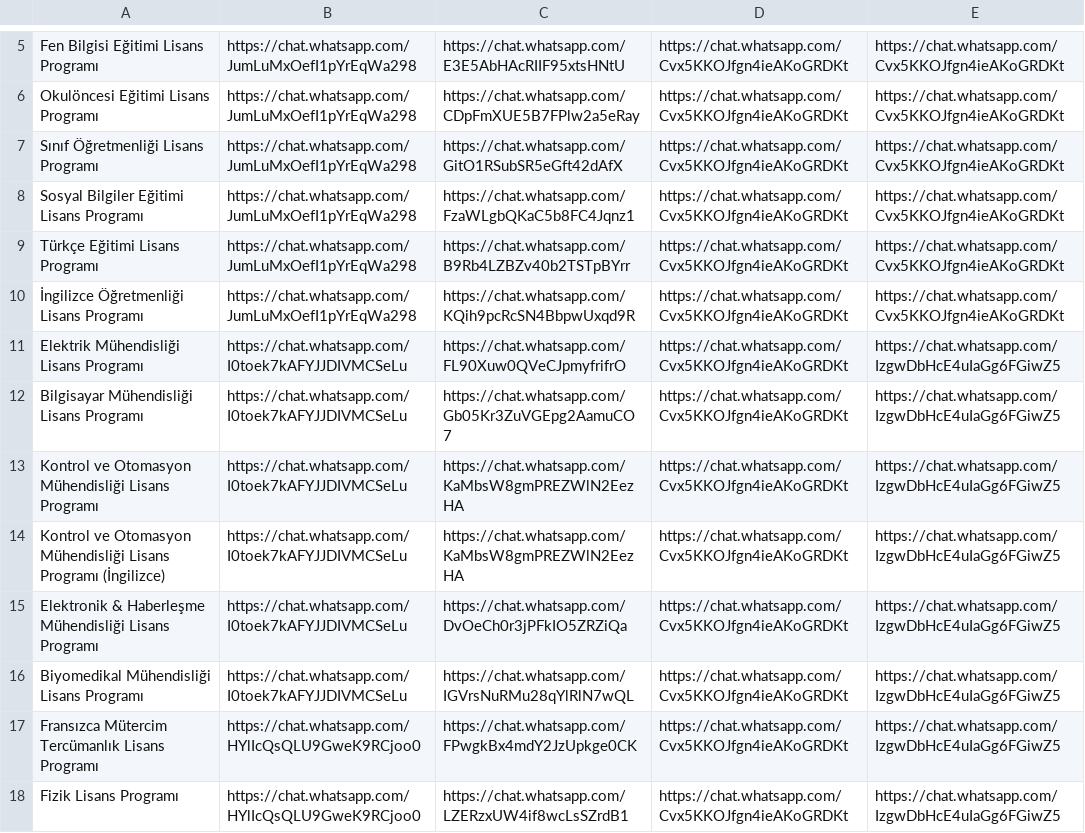
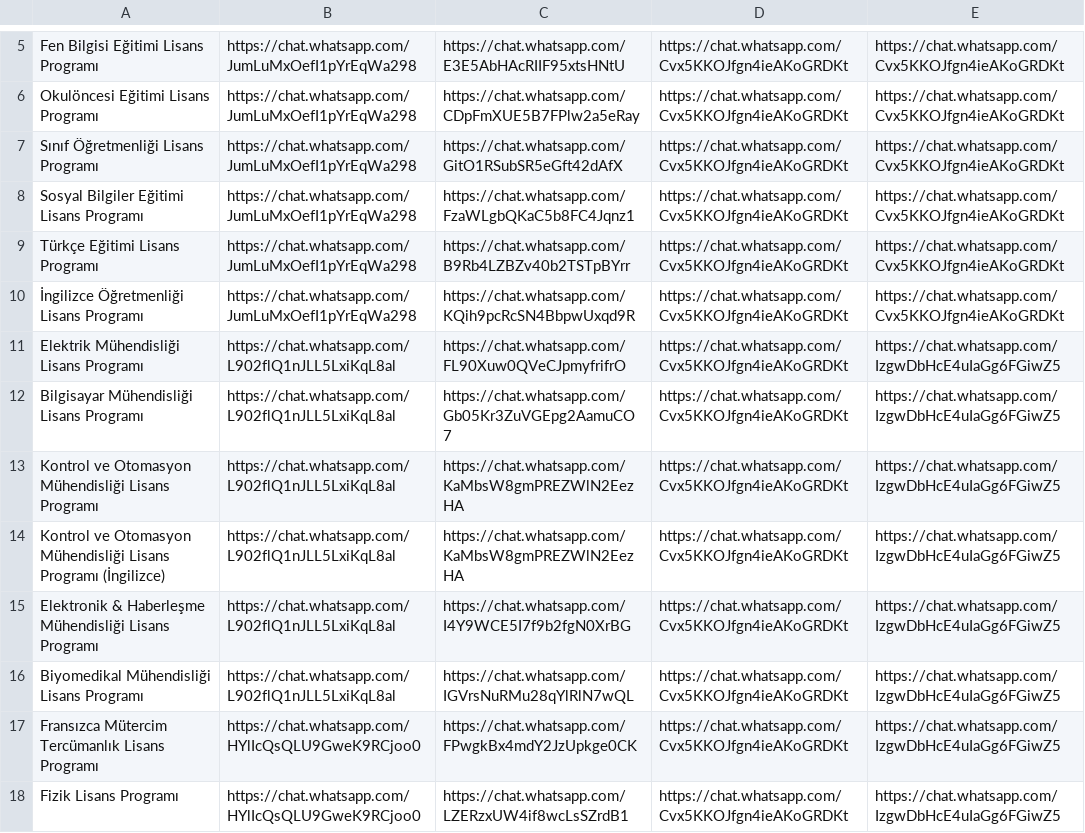
Before and after one commit to mtalhagaoglu/ytu_girisli_t_bot, a CSV file: csv/2023gruplar.csv, drawn as a sheet; only a part is shown, gaps mark what is left out.

Commit message:
eef grup linki

```diff
--- a/csv/2023gruplar.csv
+++ b/csv/2023gruplar.csv
@@ -10,8 +10,8 @@ Türkçe Eğitimi Lisans Programı,https://chat.whatsapp.com/JumLuMxOefI1pYrEqWa
 İngilizce Öğretmenliği Lisans Programı,https://chat.whatsapp.com/JumLuMxOefI1pYrEqWa298,https://chat.whatsapp.com/KQih9pcRcSN4BbpwUxqd9R,https://chat.whatsapp.com/Cvx5KKOJfgn4ieAKoGRDKt,https://chat.whatsapp.com/Cvx5KKOJfgn4ieAKoGRDKt
-Elektrik Mühendisliği Lisans Programı,https://chat.whatsapp.com/I0toek7kAFYJJDIVMCSeLu,https://chat.whatsapp.com/FL90Xuw0QVeCJpmyfrifrO,https://chat.whatsapp.com/Cvx5KKOJfgn4ieAKoGRDKt,https://chat.whatsapp.com/IzgwDbHcE4uIaGg6FGiwZ5
-Bilgisayar Mühendisliği Lisans Programı,https://chat.whatsapp.com/I0toek7kAFYJJDIVMCSeLu,https://chat.whatsapp.com/Gb05Kr3ZuVGEpg2AamuCO7,https://chat.whatsapp.com/Cvx5KKOJfgn4ieAKoGRDKt,https://chat.whatsapp.com/IzgwDbHcE4uIaGg6FGiwZ5
-Kontrol ve Otomasyon Mühendisliği Lisans Programı,https://chat.whatsapp.com/I0toek7kAFYJJDIVMCSeLu,https://chat.whatsapp.com/KaMbsW8gmPREZWlN2EezHA,https://chat.whatsapp.com/Cvx5KKOJfgn4ieAKoGRDKt,https://chat.whatsapp.com/IzgwDbHcE4uIaGg6FGiwZ5
-Kontrol ve Otomasyon Mühendisliği Lisans Programı (İngilizce),https://chat.whatsapp.com/I0toek7kAFYJJDIVMCSeLu,https://chat.whatsapp.com/KaMbsW8gmPREZWlN2EezHA,https://chat.whatsapp.com/Cvx5KKOJfgn4ieAKoGRDKt,https://chat.whatsapp.com/IzgwDbHcE4uIaGg6FGiwZ5
-Elektronik & Haberleşme Mühendisliği Lisans Programı,https://chat.whatsapp.com/I0toek7kAFYJJDIVMCSeLu,https://chat.whatsapp.com/DvOeCh0r3jPFkIO5ZRZiQa,https://chat.whatsapp.com/Cvx5KKOJfgn4ieAKoGRDKt,https://chat.whatsapp.com/IzgwDbHcE4uIaGg6FGiwZ5
-Biyomedikal Mühendisliği Lisans Programı,https://chat.whatsapp.com/I0toek7kAFYJJDIVMCSeLu,https://chat.whatsapp.com/IGVrsNuRMu28qYlRlN7wQL,https://chat.whatsapp.com/Cvx5KKOJfgn4ieAKoGRDKt,https://chat.whatsapp.com/IzgwDbHcE4uIaGg6FGiwZ5
+Elektrik Mühendisliği Lisans Programı,https://chat.whatsapp.com/L902flQ1nJLL5LxiKqL8al,https://chat.whatsapp.com/FL90Xuw0QVeCJpmyfrifrO,https://chat.whatsapp.com/Cvx5KKOJfgn4ieAKoGRDKt,https://chat.whatsapp.com/IzgwDbHcE4uIaGg6FGiwZ5
+Bilgisayar Mühendisliği Lisans Programı,https://chat.whatsapp.com/L902flQ1nJLL5LxiKqL8al,https://chat.whatsapp.com/Gb05Kr3ZuVGEpg2AamuCO7,https://chat.whatsapp.com/Cvx5KKOJfgn4ieAKoGRDKt,https://chat.whatsapp.com/IzgwDbHcE4uIaGg6FGiwZ5
+Kontrol ve Otomasyon Mühendisliği Lisans Programı,https://chat.whatsapp.com/L902flQ1nJLL5LxiKqL8al,https://chat.whatsapp.com/KaMbsW8gmPREZWlN2EezHA,https://chat.whatsapp.com/Cvx5KKOJfgn4ieAKoGRDKt,https://chat.whatsapp.com/IzgwDbHcE4uIaGg6FGiwZ5
+Kontrol ve Otomasyon Mühendisliği Lisans Programı (İngilizce),https://chat.whatsapp.com/L902flQ1nJLL5LxiKqL8al,https://chat.whatsapp.com/KaMbsW8gmPREZWlN2EezHA,https://chat.whatsapp.com/Cvx5KKOJfgn4ieAKoGRDKt,https://chat.whatsapp.com/IzgwDbHcE4uIaGg6FGiwZ5
+Elektronik & Haberleşme Mühendisliği Lisans Programı,https://chat.whatsapp.com/L902flQ1nJLL5LxiKqL8al,https://chat.whatsapp.com/I4Y9WCE5I7f9b2fgN0XrBG,https://chat.whatsapp.com/Cvx5KKOJfgn4ieAKoGRDKt,https://chat.whatsapp.com/IzgwDbHcE4uIaGg6FGiwZ5
+Biyomedikal Mühendisliği Lisans Programı,https://chat.whatsapp.com/L902flQ1nJLL5LxiKqL8al,https://chat.whatsapp.com/IGVrsNuRMu28qYlRlN7wQL,https://chat.whatsapp.com/Cvx5KKOJfgn4ieAKoGRDKt,https://chat.whatsapp.com/IzgwDbHcE4uIaGg6FGiwZ5
 Fransızca Mütercim Tercümanlık Lisans Programı,https://chat.whatsapp.com/HYlIcQsQLU9GweK9RCjoo0,https://chat.whatsapp.com/FPwgkBx4mdY2JzUpkge0CK,https://chat.whatsapp.com/Cvx5KKOJfgn4ieAKoGRDKt,https://chat.whatsapp.com/IzgwDbHcE4uIaGg6FGiwZ5
```
